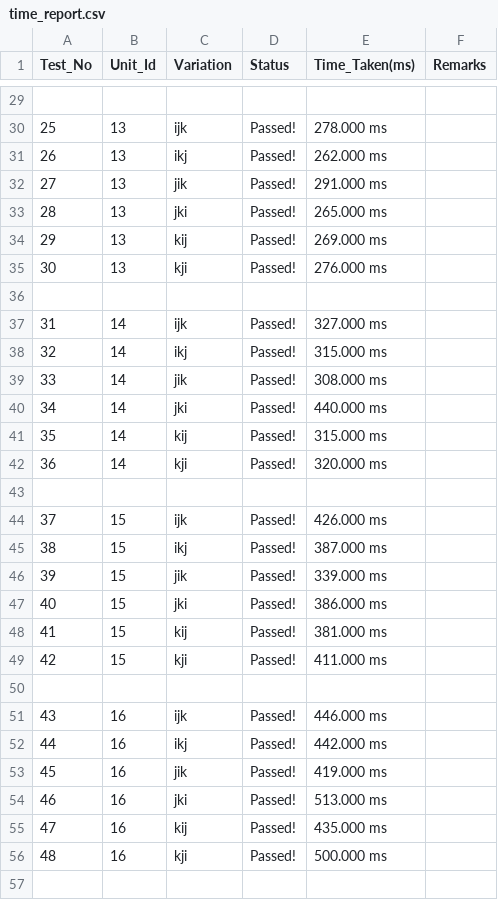
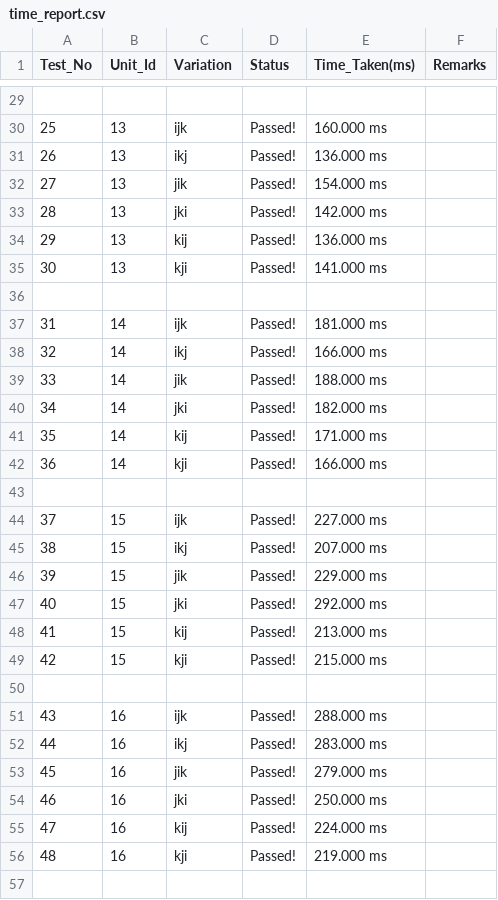
Before and after one commit to john-jehiel/matrix-multiplication, a CSV file: Results/time_report.csv, drawn as a sheet; only a part is shown, gaps mark what is left out; the diff covers the shown part only; the diff names each change by its address in the sheet, - before the commit and + after, or states it on an @@ line.

```diff
--- a/Results/time_report.csv
+++ b/Results/time_report.csv
-E30 (Time_Taken(ms)): 278.000 ms
+E30 (Time_Taken(ms)): 160.000 ms
-E31 (Time_Taken(ms)): 262.000 ms
+E31 (Time_Taken(ms)): 136.000 ms
-E32 (Time_Taken(ms)): 291.000 ms
+E32 (Time_Taken(ms)): 154.000 ms
-E33 (Time_Taken(ms)): 265.000 ms
+E33 (Time_Taken(ms)): 142.000 ms
-E34 (Time_Taken(ms)): 269.000 ms
+E34 (Time_Taken(ms)): 136.000 ms
-E35 (Time_Taken(ms)): 276.000 ms
+E35 (Time_Taken(ms)): 141.000 ms
-E37 (Time_Taken(ms)): 327.000 ms
+E37 (Time_Taken(ms)): 181.000 ms
-E38 (Time_Taken(ms)): 315.000 ms
+E38 (Time_Taken(ms)): 166.000 ms
-E39 (Time_Taken(ms)): 308.000 ms
+E39 (Time_Taken(ms)): 188.000 ms
-E40 (Time_Taken(ms)): 440.000 ms
+E40 (Time_Taken(ms)): 182.000 ms
-E41 (Time_Taken(ms)): 315.000 ms
+E41 (Time_Taken(ms)): 171.000 ms
-E42 (Time_Taken(ms)): 320.000 ms
+E42 (Time_Taken(ms)): 166.000 ms
-E44 (Time_Taken(ms)): 426.000 ms
+E44 (Time_Taken(ms)): 227.000 ms
-E45 (Time_Taken(ms)): 387.000 ms
+E45 (Time_Taken(ms)): 207.000 ms
-E46 (Time_Taken(ms)): 339.000 ms
+E46 (Time_Taken(ms)): 229.000 ms
-E47 (Time_Taken(ms)): 386.000 ms
+E47 (Time_Taken(ms)): 292.000 ms
-E48 (Time_Taken(ms)): 381.000 ms
+E48 (Time_Taken(ms)): 213.000 ms
-E49 (Time_Taken(ms)): 411.000 ms
+E49 (Time_Taken(ms)): 215.000 ms
-E51 (Time_Taken(ms)): 446.000 ms
+E51 (Time_Taken(ms)): 288.000 ms
-E52 (Time_Taken(ms)): 442.000 ms
+E52 (Time_Taken(ms)): 283.000 ms
-E53 (Time_Taken(ms)): 419.000 ms
+E53 (Time_Taken(ms)): 279.000 ms
-E54 (Time_Taken(ms)): 513.000 ms
+E54 (Time_Taken(ms)): 250.000 ms
-E55 (Time_Taken(ms)): 435.000 ms
+E55 (Time_Taken(ms)): 224.000 ms
-E56 (Time_Taken(ms)): 500.000 ms
+E56 (Time_Taken(ms)): 219.000 ms
```
Also changed, not shown: 14 added rows, 98 edited cells and row numbers in column A elsewhere in this file, 2 other files.
